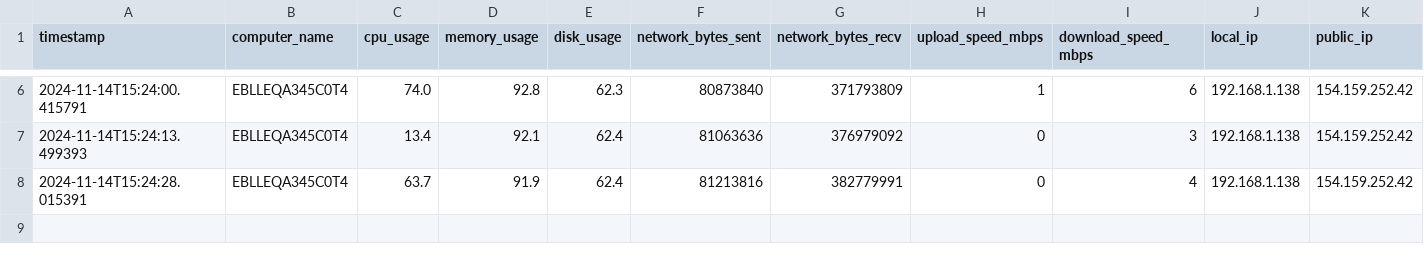
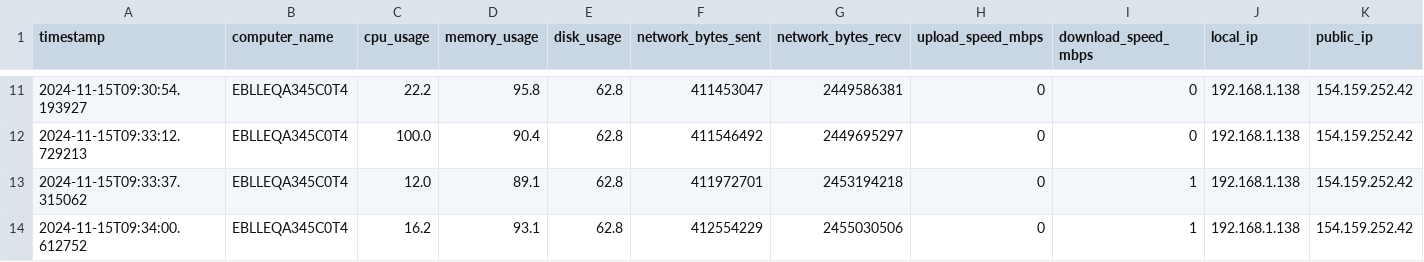
Before and after one commit to wabongo/systems_monitor, a CSV file: server_data.csv, drawn as a sheet; only a part is shown, gaps mark what is left out; addresses are those after the commit; rows hold the shown columns only; the diff covers the shown part only; the diff names each change by its address in the sheet, - before the commit and + after, or states it on an @@ line.

Commit message:
UI internet speed calculation improvements

```diff
--- a/server_data.csv
+++ b/server_data.csv
-A11 (timestamp): 2024-11-14T15:24:00.415791
+A11 (timestamp): 2024-11-15T09:30:54.193927
-C11 (cpu_usage): 74.0
+C11 (cpu_usage): 22.2
-D11 (memory_usage): 92.8
+D11 (memory_usage): 95.8
-E11 (disk_usage): 62.3
+E11 (disk_usage): 62.8
-F11 (network_bytes_sent): 80873840
+F11 (network_bytes_sent): 411453047
-G11 (network_bytes_recv): 371793809
+G11 (network_bytes_recv): 2449586381
-H11 (upload_speed_mbps): 1
+H11 (upload_speed_mbps): 0
-I11 (download_speed_mbps): 6
+I11 (download_speed_mbps): 0
-A12 (timestamp): 2024-11-14T15:24:13.499393
+A12 (timestamp): 2024-11-15T09:33:12.729213
-C12 (cpu_usage): 13.4
+C12 (cpu_usage): 100.0
-D12 (memory_usage): 92.1
+D12 (memory_usage): 90.4
-E12 (disk_usage): 62.4
+E12 (disk_usage): 62.8
-F12 (network_bytes_sent): 81063636
+F12 (network_bytes_sent): 411546492
-G12 (network_bytes_recv): 376979092
+G12 (network_bytes_recv): 2449695297
-I12 (download_speed_mbps): 3
+I12 (download_speed_mbps): 0
+row 13: 2024-11-15T09:33:37.315062 | EBLLEQA345C0T4 | 12.0 | 89.1 | 62.8 | 411972701 | 2453194218 | 0 | 1 | 192.168.1.138 | 154.159.252.42
-A14 (timestamp): 2024-11-14T15:24:28.015391
+A14 (timestamp): 2024-11-15T09:34:00.612752
-C14 (cpu_usage): 63.7
+C14 (cpu_usage): 16.2
-D14 (memory_usage): 91.9
+D14 (memory_usage): 93.1
-E14 (disk_usage): 62.4
+E14 (disk_usage): 62.8
-F14 (network_bytes_sent): 81213816
+F14 (network_bytes_sent): 412554229
-G14 (network_bytes_recv): 382779991
+G14 (network_bytes_recv): 2455030506
-I14 (download_speed_mbps): 4
+I14 (download_speed_mbps): 1
```
Also changed, not shown: 5 added rows and 25 edited cells elsewhere in this file, 10 other files.
